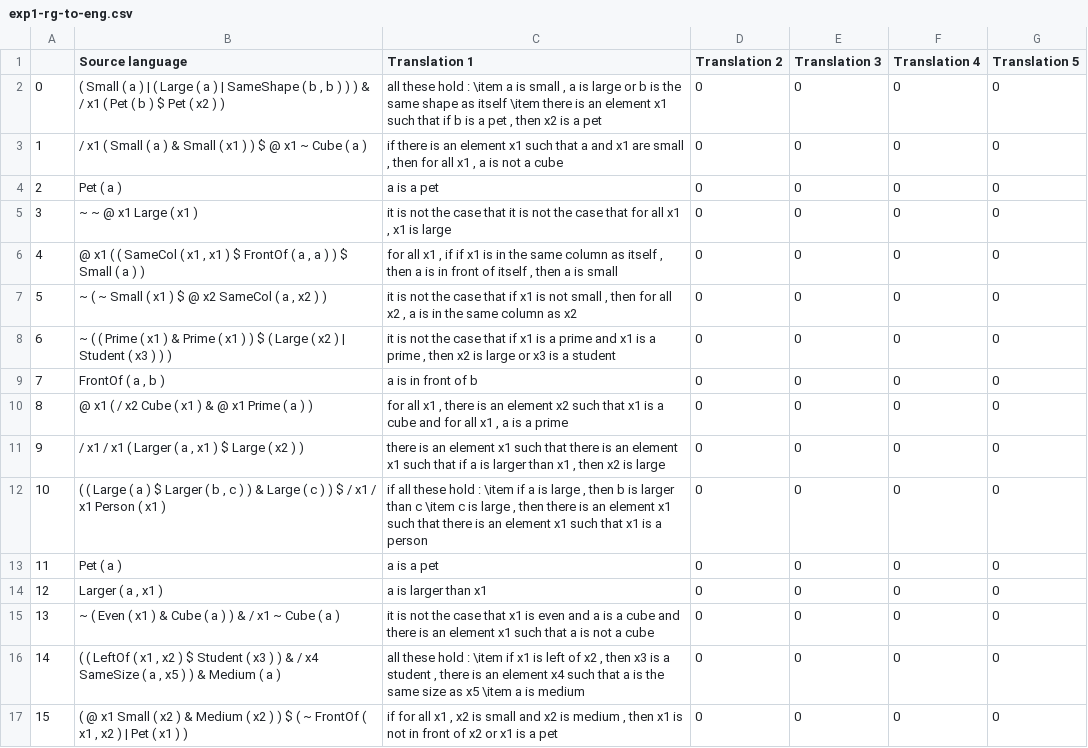
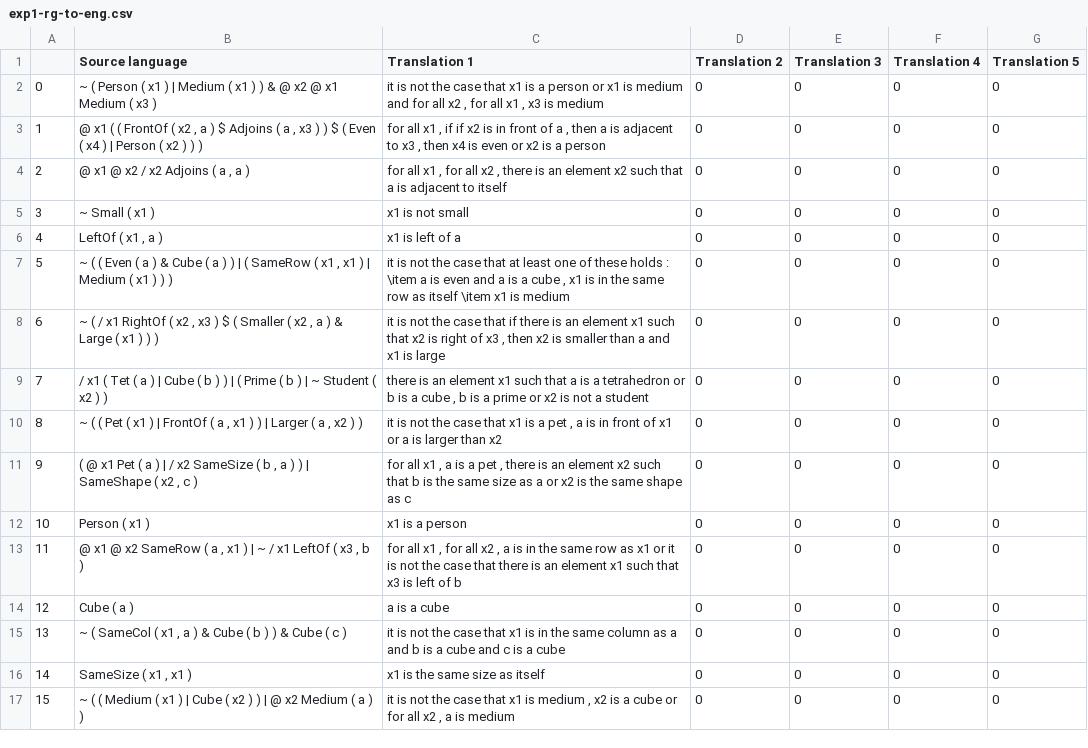
Before and after one commit to ElzevanderWerf/Ranta-2011, a CSV file: out/exp1-rg-to-eng.csv, drawn as a sheet; only a part is shown; the diff covers the shown part only.

```diff
--- a/out/exp1-rg-to-eng.csv
+++ b/out/exp1-rg-to-eng.csv
@@ -1,17 +1,17 @@
 ,Source language,Translation 1,Translation 2,Translation 3,Translation 4,Translation 5
-0,"( Small ( a ) | ( Large ( a ) | SameShape ( b , b ) ) ) & / x1 ( Pet ( b ) $ Pet ( x2 ) )","all these hold : \item a is small , a is large or b is the same shape as itself \item there is an element x1 such that if b is a pet , then x2 is a pet",0,0,0,0
-1,/ x1 ( Small ( a ) & Small ( x1 ) ) $ @ x1 ~ Cube ( a ),"if there is an element x1 such that a and x1 are small , then for all x1 , a is not a cube",0,0,0,0
-2,Pet ( a ),a is a pet,0,0,0,0
-3,~ ~ @ x1 Large ( x1 ),"it is not the case that it is not the case that for all x1 , x1 is large",0,0,0,0
-4,"@ x1 ( ( SameCol ( x1 , x1 ) $ FrontOf ( a , a ) ) $ Small ( a ) )","for all x1 , if if x1 is in the same column as itself , then a is in front of itself , then a is small",0,0,0,0
-5,"~ ( ~ Small ( x1 ) $ @ x2 SameCol ( a , x2 ) )","it is not the case that if x1 is not small , then for all x2 , a is in the same column as x2",0,0,0,0
-6,~ ( ( Prime ( x1 ) & Prime ( x1 ) ) $ ( Large ( x2 ) | Student ( x3 ) ) ),"it is not the case that if x1 is a prime and x1 is a prime , then x2 is large or x3 is a student",0,0,0,0
-7,"FrontOf ( a , b )",a is in front of b,0,0,0,0
-8,@ x1 ( / x2 Cube ( x1 ) & @ x1 Prime ( a ) ),"for all x1 , there is an element x2 such that x1 is a cube and for all x1 , a is a prime",0,0,0,0
-9,"/ x1 / x1 ( Larger ( a , x1 ) $ Large ( x2 ) )","there is an element x1 such that there is an element x1 such that if a is larger than x1 , then x2 is large",0,0,0,0
-10,"( ( Large ( a ) $ Larger ( b , c ) ) & Large ( c ) ) $ / x1 / x1 Person ( x1 )","if all these hold : \item if a is large , then b is larger than c \item c is large , then there is an element x1 such that there is an element x1 such that x1 is a person",0,0,0,0
-11,Pet ( a ),a is a pet,0,0,0,0
-12,"Larger ( a , x1 )",a is larger than x1,0,0,0,0
-13,~ ( Even ( x1 ) & Cube ( a ) ) & / x1 ~ Cube ( a ),it is not the case that x1 is even and a is a cube and there is an element x1 such that a is not a cube,0,0,0,0
-14,"( ( LeftOf ( x1 , x2 ) $ Student ( x3 ) ) & / x4 SameSize ( a , x5 ) ) & Medium ( a )","all these hold : \item if x1 is left of x2 , then x3 is a student , there is an element x4 such that a is the same size as x5 \item a is medium",0,0,0,0
-15,"( @ x1 Small ( x2 ) & Medium ( x2 ) ) $ ( ~ FrontOf ( x1 , x2 ) | Pet ( x1 ) )","if for all x1 , x2 is small and x2 is medium , then x1 is not in front of x2 or x1 is a pet",0,0,0,0
+0,~ ( Person ( x1 ) | Medium ( x1 ) ) & @ x2 @ x1 Medium ( x3 ),"it is not the case that x1 is a person or x1 is medium and for all x2 , for all x1 , x3 is medium",0,0,0,0
+1,"@ x1 ( ( FrontOf ( x2 , a ) $ Adjoins ( a , x3 ) ) $ ( Even ( x4 ) | Person ( x2 ) ) )","for all x1 , if if x2 is in front of a , then a is adjacent to x3 , then x4 is even or x2 is a person",0,0,0,0
+2,"@ x1 @ x2 / x2 Adjoins ( a , a )","for all x1 , for all x2 , there is an element x2 such that a is adjacent to itself",0,0,0,0
+3,~ Small ( x1 ),x1 is not small,0,0,0,0
+4,"LeftOf ( x1 , a )",x1 is left of a,0,0,0,0
+5,"~ ( ( Even ( a ) & Cube ( a ) ) | ( SameRow ( x1 , x1 ) | Medium ( x1 ) ) )","it is not the case that at least one of these holds : \item a is even and a is a cube , x1 is in the same row as itself \item x1 is medium",0,0,0,0
+6,"~ ( / x1 RightOf ( x2 , x3 ) $ ( Smaller ( x2 , a ) & Large ( x1 ) ) )","it is not the case that if there is an element x1 such that x2 is right of x3 , then x2 is smaller than a and x1 is large",0,0,0,0
+7,/ x1 ( Tet ( a ) | Cube ( b ) ) | ( Prime ( b ) | ~ Student ( x2 ) ),"there is an element x1 such that a is a tetrahedron or b is a cube , b is a prime or x2 is not a student",0,0,0,0
+8,"~ ( ( Pet ( x1 ) | FrontOf ( a , x1 ) ) | Larger ( a , x2 ) )","it is not the case that x1 is a pet , a is in front of x1 or a is larger than x2",0,0,0,0
+9,"( @ x1 Pet ( a ) | / x2 SameSize ( b , a ) ) | SameShape ( x2 , c )","for all x1 , a is a pet , there is an element x2 such that b is the same size as a or x2 is the same shape as c",0,0,0,0
+10,Person ( x1 ),x1 is a person,0,0,0,0
+11,"@ x1 @ x2 SameRow ( a , x1 ) | ~ / x1 LeftOf ( x3 , b )","for all x1 , for all x2 , a is in the same row as x1 or it is not the case that there is an element x1 such that x3 is left of b",0,0,0,0
+12,Cube ( a ),a is a cube,0,0,0,0
+13,"~ ( SameCol ( x1 , a ) & Cube ( b ) ) & Cube ( c )",it is not the case that x1 is in the same column as a and b is a cube and c is a cube,0,0,0,0
+14,"SameSize ( x1 , x1 )",x1 is the same size as itself,0,0,0,0
+15,~ ( ( Medium ( x1 ) | Cube ( x2 ) ) | @ x2 Medium ( a ) ),"it is not the case that x1 is medium , x2 is a cube or for all x2 , a is medium",0,0,0,0
```
Also changed, not shown: 68 edited cells elsewhere in this file, out/exp1-ggc-to-eng.csv, out/ggc-formulas-to-eng.csv, 3 other files.
